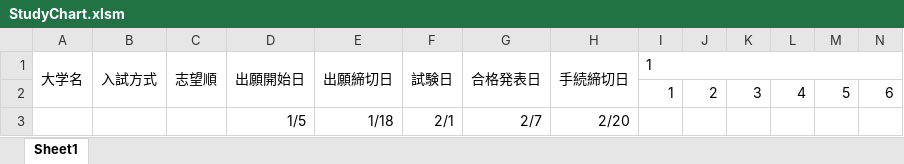
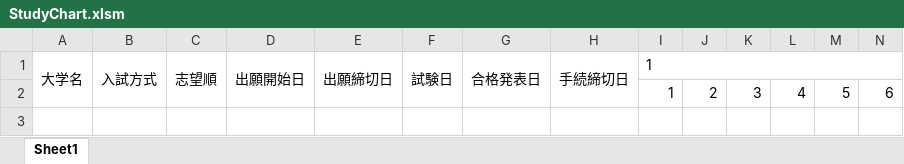
Before and after one commit to SoukenProg/Excel_Exam, an Excel workbook: bin/StudyChart.xlsm, sheet Sheet1, drawn as a sheet; only a part is shown; values as stored, in another font and other column widths than the file's, no borders; rows hold the shown columns only; the diff names each change by its address in the sheet, - before the commit and + after, or states it on an @@ line.

```diff
--- a/bin/StudyChart.xlsm (sheet Sheet1)
+++ b/bin/StudyChart.xlsm (sheet Sheet1)
-row 3:  |  |  | 1/5 | 1/18 | 2/1 | 2/7 | 2/20
```
Also changed, not shown: 1 other file.
